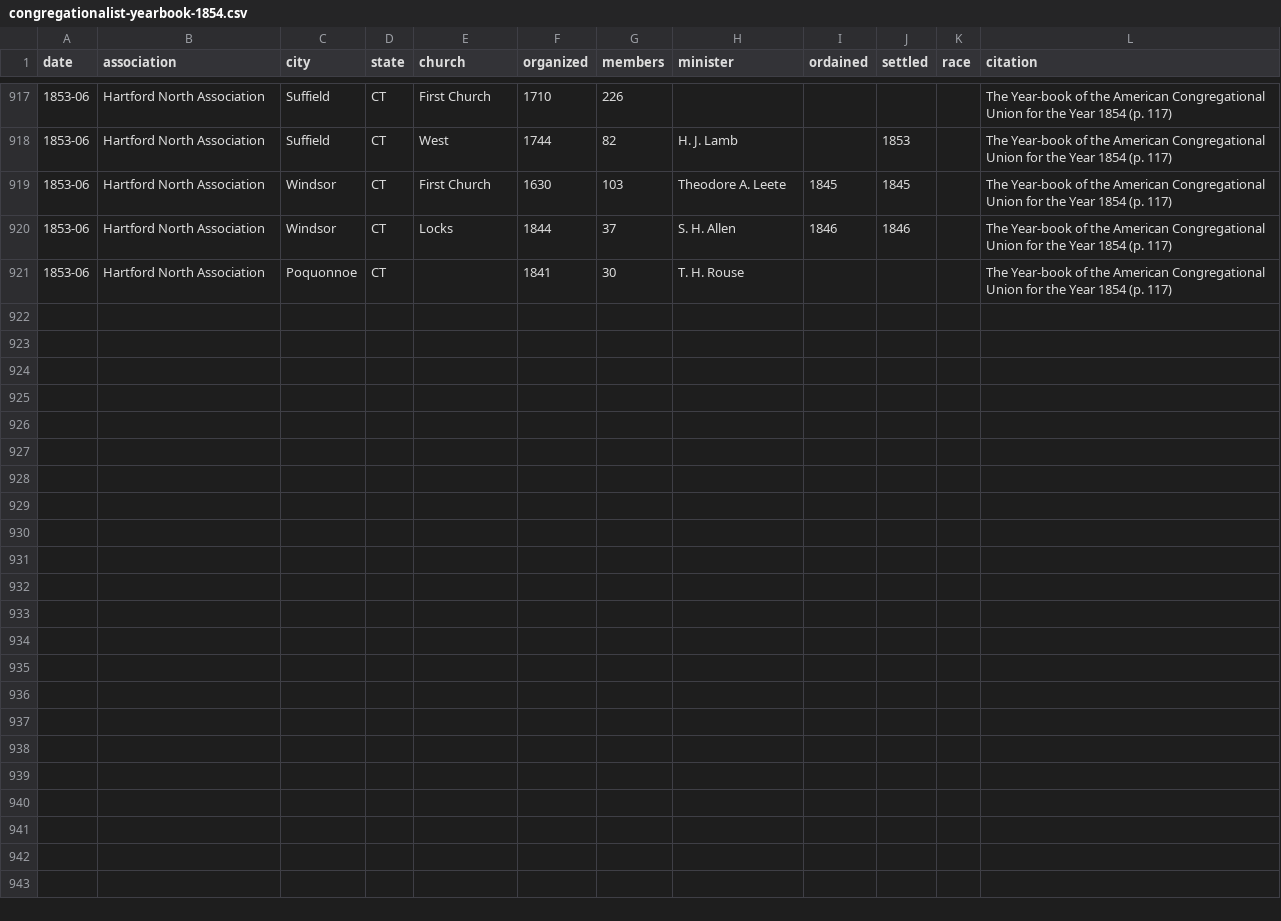
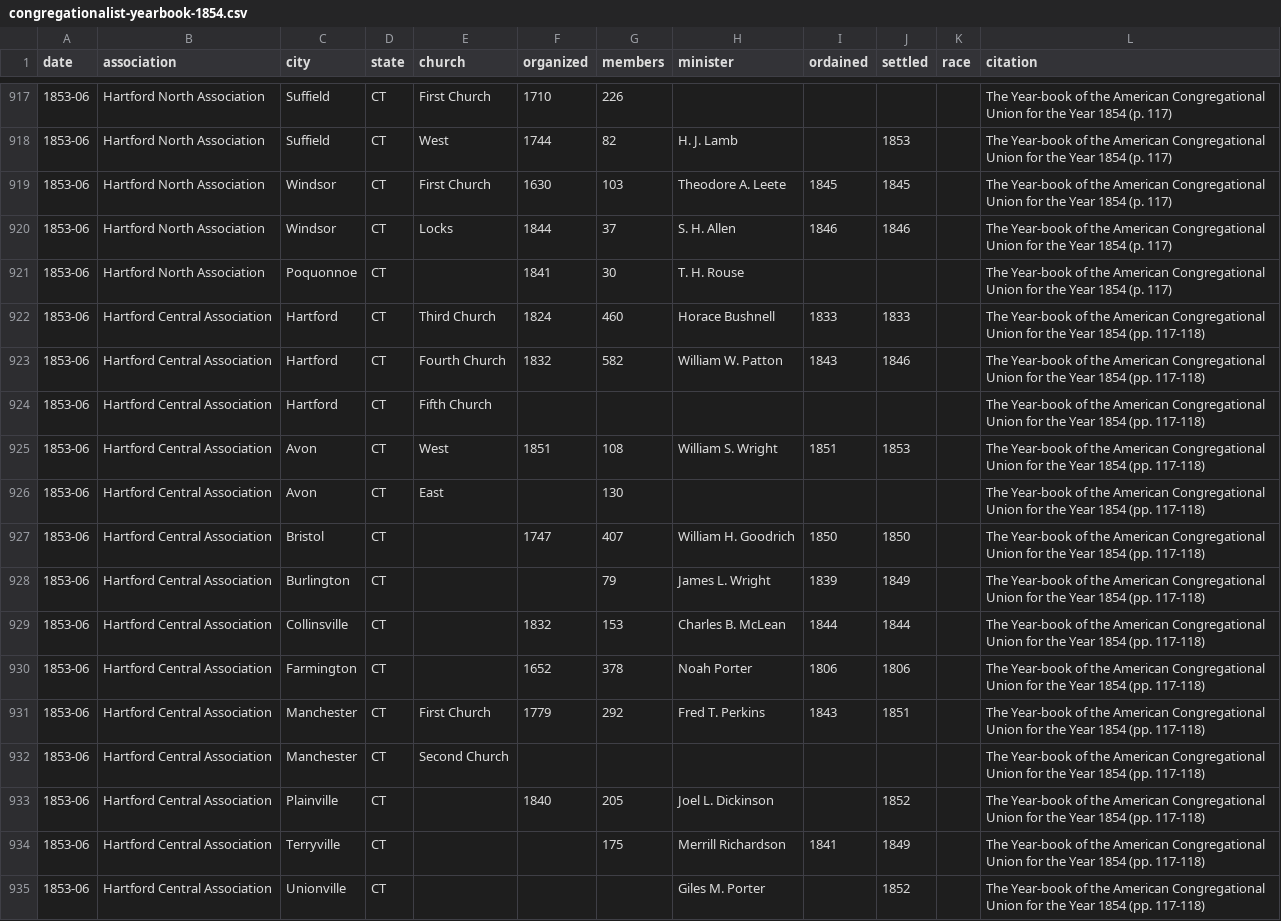
Before and after one commit to religious-ecologies/religious-statistics, a CSV file: data/congregationalist-yearbooks/congregationalist-yearbook-1854.csv, drawn as a sheet; only a part is shown, gaps mark what is left out; the diff names each change by its address in the sheet, - before the commit and + after, or states it on an @@ line.

Commit message:
Hartford Central Association

```diff
--- a/data/congregationalist-yearbooks/congregationalist-yearbook-1854.csv
+++ b/data/congregationalist-yearbooks/congregationalist-yearbook-1854.csv
+row 922: 1853-06 | Hartford Central Association | Hartford | CT | Third Church | 1824 | 460 | Horace Bushnell | 1833 | 1833 |  | The Year-book of the American Congregational Union for the Year 1854 (pp. 117-118)
+row 923: 1853-06 | Hartford Central Association | Hartford | CT | Fourth Church | 1832 | 582 | William W. Patton | 1843 | 1846 |  | The Year-book of the American Congregational Union for the Year 1854 (pp. 117-118)
+row 924: 1853-06 | Hartford Central Association | Hartford | CT | Fifth Church |  |  |  |  |  |  | The Year-book of the American Congregational Union for the Year 1854 (pp. 117-118)
+row 925: 1853-06 | Hartford Central Association | Avon | CT | West | 1851 | 108 | William S. Wright | 1851 | 1853 |  | The Year-book of the American Congregational Union for the Year 1854 (pp. 117-118)
+row 926: 1853-06 | Hartford Central Association | Avon | CT | East |  | 130 |  |  |  |  | The Year-book of the American Congregational Union for the Year 1854 (pp. 117-118)
+row 927: 1853-06 | Hartford Central Association | Bristol | CT |  | 1747 | 407 | William H. Goodrich | 1850 | 1850 |  | The Year-book of the American Congregational Union for the Year 1854 (pp. 117-118)
+row 928: 1853-06 | Hartford Central Association | Burlington | CT |  |  | 79 | James L. Wright | 1839 | 1849 |  | The Year-book of the American Congregational Union for the Year 1854 (pp. 117-118)
+row 929: 1853-06 | Hartford Central Association | Collinsville | CT |  | 1832 | 153 | Charles B. McLean | 1844 | 1844 |  | The Year-book of the American Congregational Union for the Year 1854 (pp. 117-118)
+row 930: 1853-06 | Hartford Central Association | Farmington | CT |  | 1652 | 378 | Noah Porter | 1806 | 1806 |  | The Year-book of the American Congregational Union for the Year 1854 (pp. 117-118)
+row 931: 1853-06 | Hartford Central Association | Manchester | CT | First Church | 1779 | 292 | Fred T. Perkins | 1843 | 1851 |  | The Year-book of the American Congregational Union for the Year 1854 (pp. 117-118)
+row 932: 1853-06 | Hartford Central Association | Manchester | CT | Second Church |  |  |  |  |  |  | The Year-book of the American Congregational Union for the Year 1854 (pp. 117-118)
+row 933: 1853-06 | Hartford Central Association | Plainville | CT |  | 1840 | 205 | Joel L. Dickinson |  | 1852 |  | The Year-book of the American Congregational Union for the Year 1854 (pp. 117-118)
+row 934: 1853-06 | Hartford Central Association | Terryville | CT |  |  | 175 | Merrill Richardson | 1841 | 1849 |  | The Year-book of the American Congregational Union for the Year 1854 (pp. 117-118)
+row 935: 1853-06 | Hartford Central Association | Unionville | CT |  |  |  | Giles M. Porter |  | 1852 |  | The Year-book of the American Congregational Union for the Year 1854 (pp. 117-118)
```
